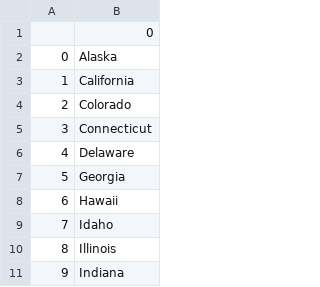
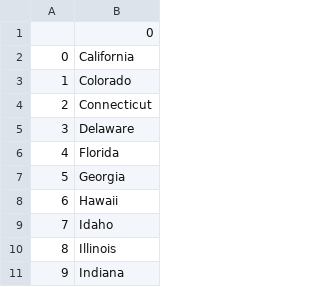
Before and after one commit to RafiqulT1/100_days_python, a CSV file: 18_Us_states_quiz_game/unguessed_states.csv, drawn as a sheet; only a part is shown.

```diff
--- a/18_Us_states_quiz_game/unguessed_states.csv
+++ b/18_Us_states_quiz_game/unguessed_states.csv
@@ -1,7 +1,7 @@
 ,0
-0,Alaska
-1,California
-2,Colorado
-3,Connecticut
-4,Delaware
+0,California
+1,Colorado
+2,Connecticut
+3,Delaware
+4,Florida
 5,Georgia
```
Also changed, not shown: 4 other files.
